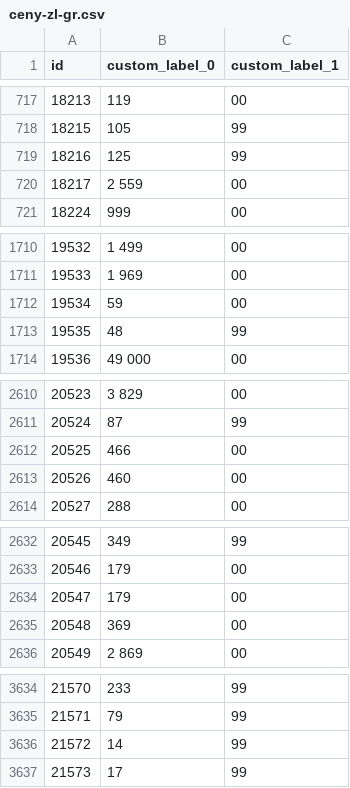
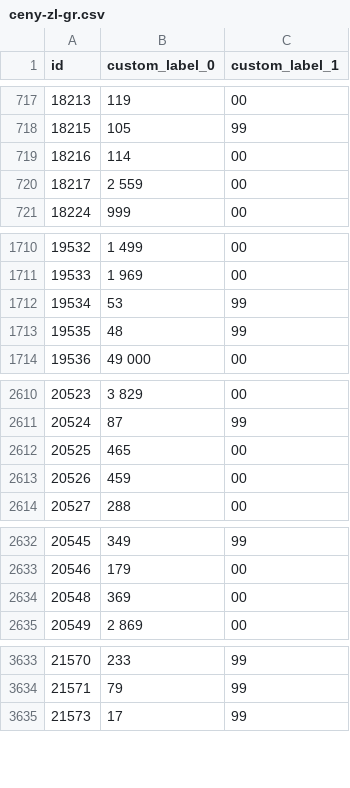
Before and after one commit to roobertkania-collab/flystore-meta-ceny, a CSV file: ceny-zl-gr.csv, drawn as a sheet; only a part is shown, gaps mark what is left out; the diff covers the shown part only.

```diff
--- a/ceny-zl-gr.csv
+++ b/ceny-zl-gr.csv
@@ -718,3 +718,3 @@
 "18215","105","99"
-"18216","125","99"
+"18216","114","00"
 "18217","2 559","00"
@@ -1711,3 +1711,3 @@
 "19533","1 969","00"
-"19534","59","00"
+"19534","53","99"
 "19535","48","99"
@@ -2611,4 +2611,4 @@
 "20524","87","99"
-"20525","466","00"
-"20526","460","00"
+"20525","465","00"
+"20526","459","00"
 "20527","288","00"
@@ -2633,3 +2633,2 @@
 "20546","179","00"
-"20547","179","00"
 "20548","369","00"
@@ -3635,3 +3634,2 @@
 "21571","79","99"
-"21572","14","99"
 "21573","17","99"
```
Also changed, not shown: 12 edited cells elsewhere in this file, 2 other files.
